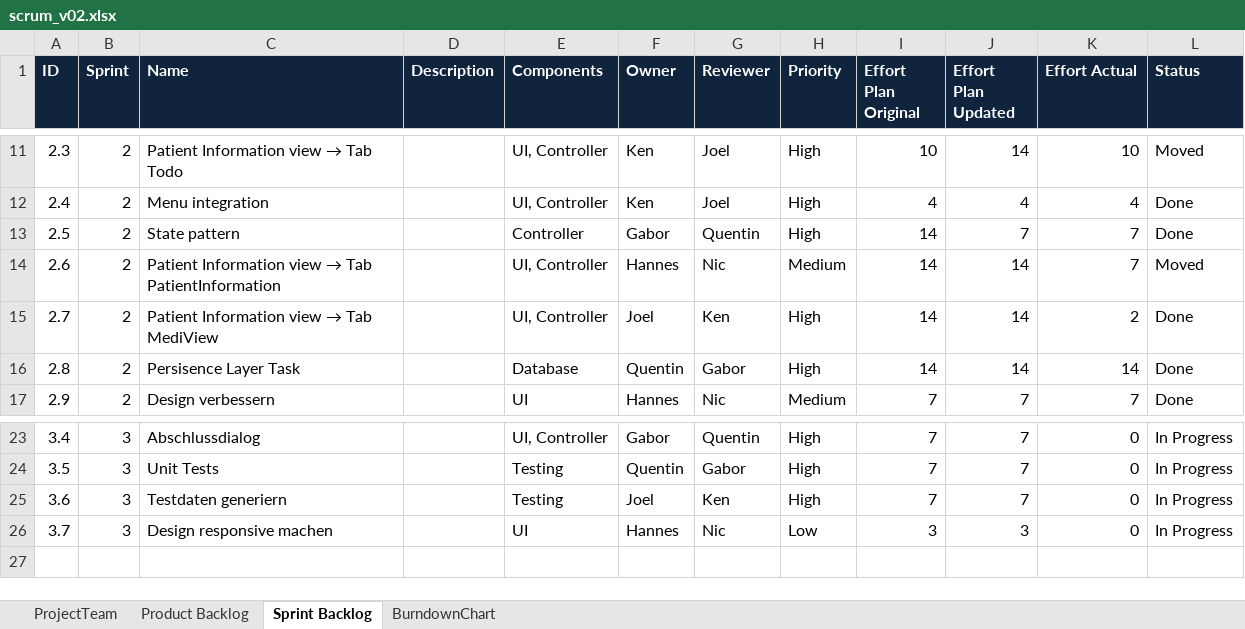
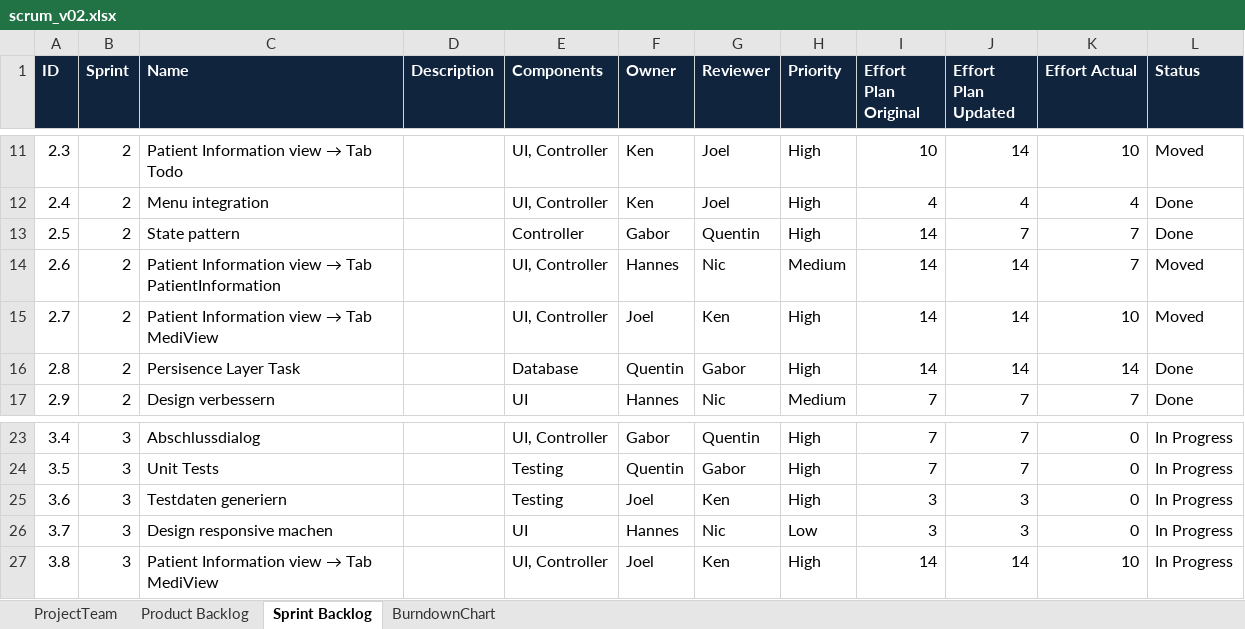
Before and after one commit to TeamGrey/ch.bfh.bti7081.s2017.grey, an Excel workbook: docs/cs1/task10/scrum_v02.xlsx, sheet Sprint Backlog, drawn as a sheet; only a part is shown, gaps mark what is left out; values as stored, in another font and other column widths than the file's, no borders; the diff names each change by its address in the sheet, - before the commit and + after, or states it on an @@ line.

```diff
--- a/docs/cs1/task10/scrum_v02.xlsx (sheet Sprint Backlog)
+++ b/docs/cs1/task10/scrum_v02.xlsx (sheet Sprint Backlog)
-K15 (Effort Actual): 2
+K15 (Effort Actual): 10
-L15 (Status): Done
+L15 (Status): Moved
-I25 (Effort Plan Original): 7
+I25 (Effort Plan Original): 3
-J25 (Effort Plan Updated): 7
+J25 (Effort Plan Updated): 3
+row 27: 3.8 | 3 | Patient Information view → Tab MediView |  | UI, Controller | Joel | Ken | High | 14 | 14 | 10 | In Progress
```
Also changed, not shown: 5 other files.
